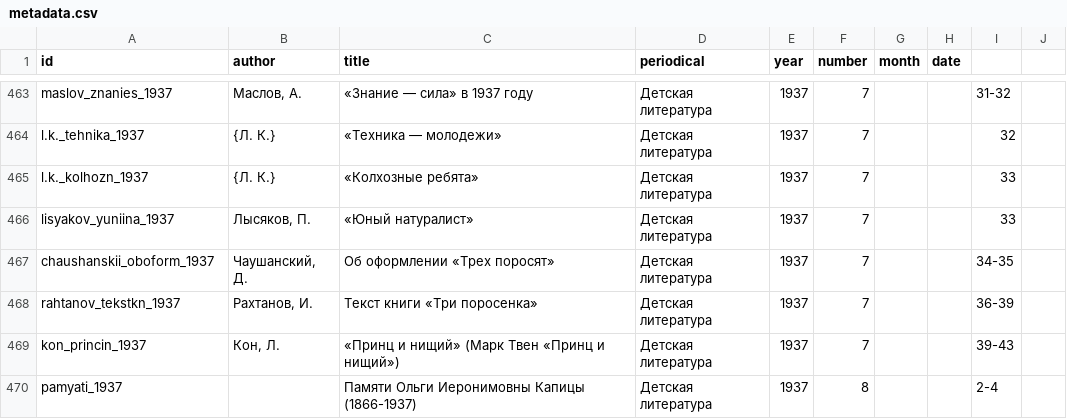
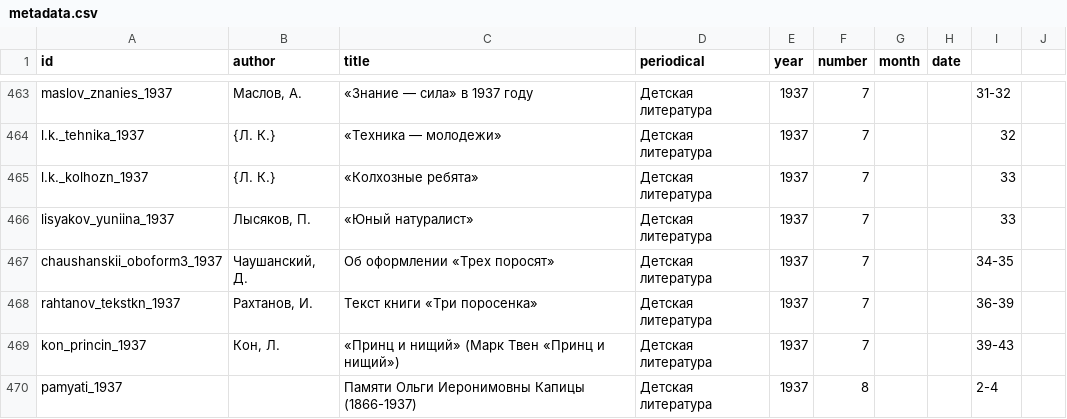
Before and after one commit to maslinych/detcorpus-kritika, a CSV file: metadata.csv, drawn as a sheet; only a part is shown, gaps mark what is left out; the diff covers the shown part only.

```diff
--- a/metadata.csv
+++ b/metadata.csv
@@ -466,3 +466,3 @@ l.k._kolhozn_1937,"{Л. К.}","«Колхозные ребята»","Детск
 lisyakov_yuniina_1937,"Лысяков, П.","«Юный натуралист»","Детская литература",1937,7,,,33,
-chaushanskii_oboform_1937,"Чаушанский, Д.","Об оформлении «Трех поросят»","Детская литература",1937,7,,,34-35,
+chaushanskii_oboform3_1937,"Чаушанский, Д.","Об оформлении «Трех поросят»","Детская литература",1937,7,,,34-35,
 rahtanov_tekstkn_1937,"Рахтанов, И.","Текст книги «Три поросенка»","Детская литература",1937,7,,,36-39,
```
Also changed, not shown: 1 added row and 7 edited cells elsewhere in this file.
